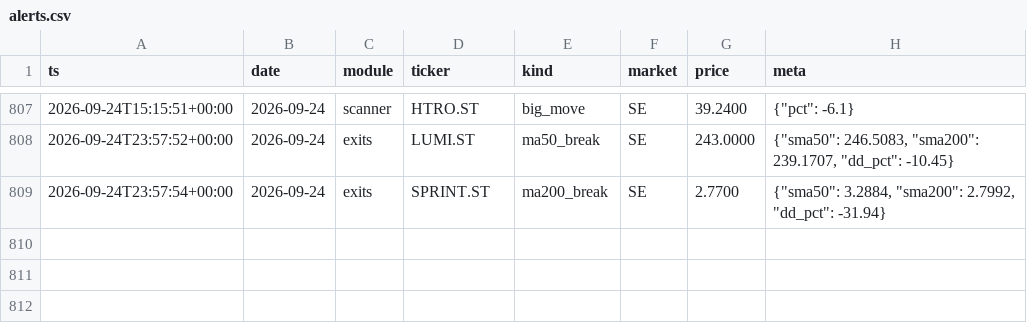
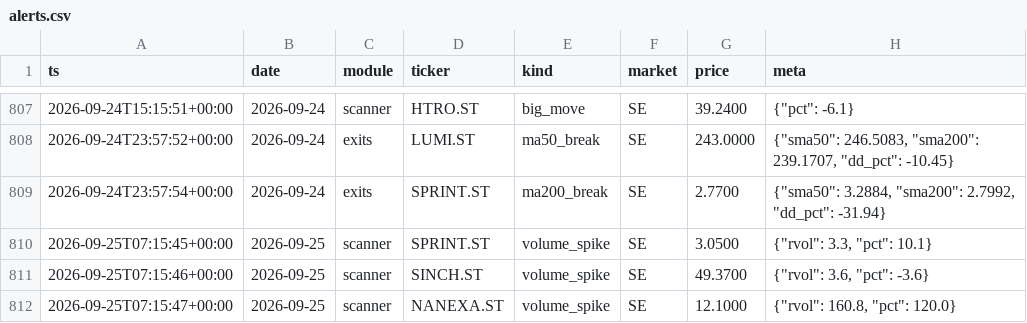
Before and after one commit to Q-stocks/borsvakt, a CSV file: log/alerts.csv, drawn as a sheet; only a part is shown, gaps mark what is left out.

```diff
--- a/log/alerts.csv
+++ b/log/alerts.csv
@@ -809 +809,4 @@ ts,date,module,ticker,kind,market,price,meta
 2026-09-24T23:57:54+00:00,2026-09-24,exits,SPRINT.ST,ma200_break,SE,2.7700,"{""sma50"": 3.2884, ""sma200"": 2.7992, ""dd_pct"": -31.94}"
+2026-09-25T07:15:45+00:00,2026-09-25,scanner,SPRINT.ST,volume_spike,SE,3.0500,"{""rvol"": 3.3, ""pct"": 10.1}"
+2026-09-25T07:15:46+00:00,2026-09-25,scanner,SINCH.ST,volume_spike,SE,49.3700,"{""rvol"": 3.6, ""pct"": -3.6}"
+2026-09-25T07:15:47+00:00,2026-09-25,scanner,NANEXA.ST,volume_spike,SE,12.1000,"{""rvol"": 160.8, ""pct"": 120.0}"
```
Also changed, not shown: 1 other file.
